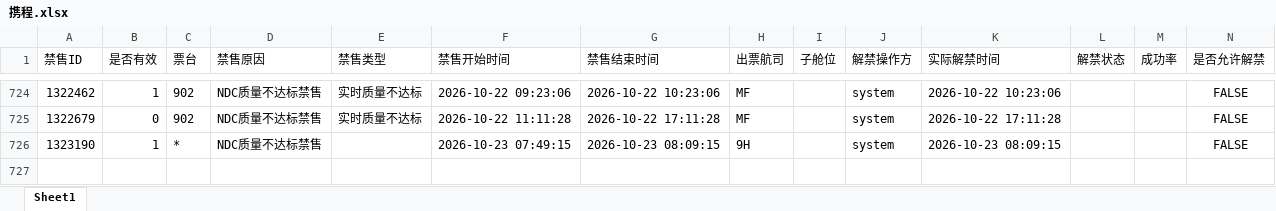
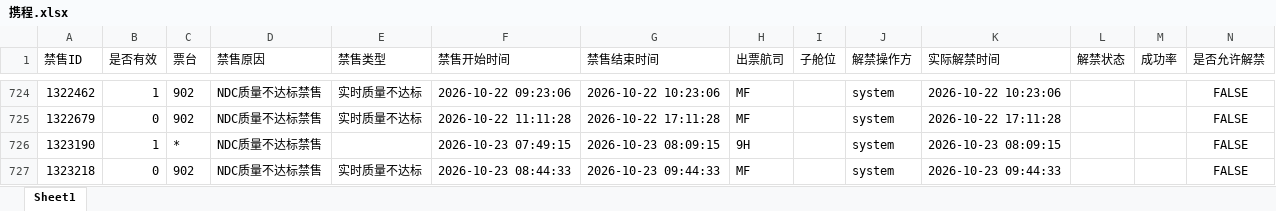
Before and after one commit to LUOcheng487/-, an Excel workbook: data/携程.xlsx, sheet Sheet1, drawn as a sheet; only a part is shown, gaps mark what is left out; values as stored, in another font and other column widths than the file's, no borders; the diff names each change by its address in the sheet, - before the commit and + after, or states it on an @@ line.

Commit message:
data: sync PC-server-0148 2026-10-23 09:05

```diff
--- a/data/携程.xlsx (sheet Sheet1)
+++ b/data/携程.xlsx (sheet Sheet1)
+row 727: 1323218 | 0 | 902 | NDC质量不达标禁售 | 实时质量不达标 | 2026-10-23 08:44:33 | 2026-10-23 09:44:33 | MF |  | system | 2026-10-23 09:44:33 |  |  | FALSE
```
Also changed, not shown: data/智行.xlsx, 1 other file.
